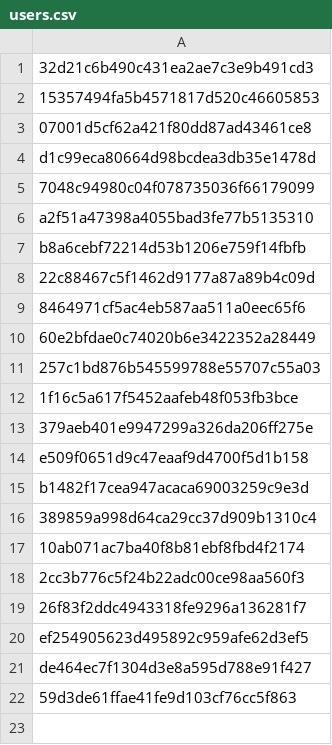
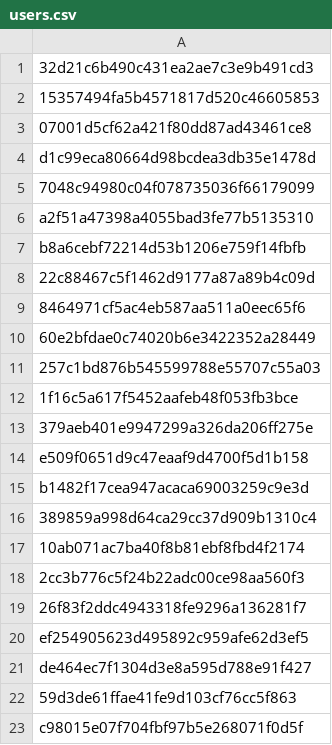
Before and after one commit to Heroes-United/patreonlist, a CSV file: users.csv, drawn as a sheet.

```diff
--- a/users.csv
+++ b/users.csv
@@ -22 +22,2 @@
 "59d3de61ffae41fe9d103cf76cc5f863"
+"c98015e07f704fbf97b5e268071f0d5f"
```
Also changed, not shown: users-uuids.csv.
